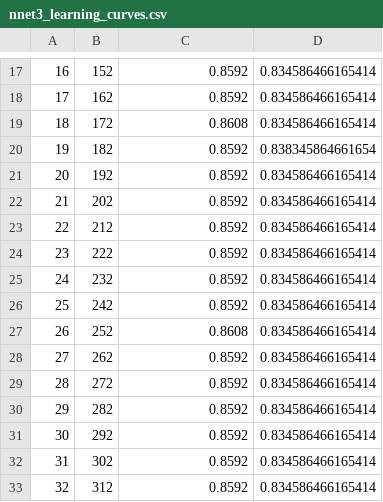
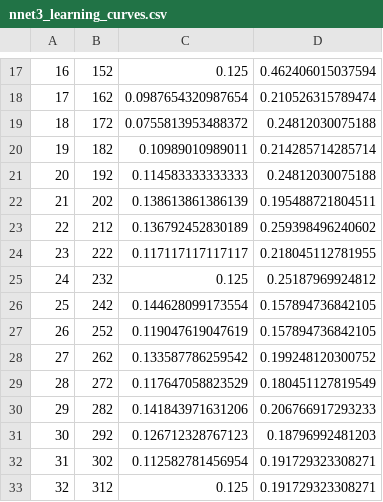
Before and after one commit to rkublik/Titanic, a CSV file: docs/output/nnet3_learning_curves.csv, drawn as a sheet; only a part is shown, gaps mark what is left out; the diff covers the shown part only.

```diff
--- a/docs/output/nnet3_learning_curves.csv
+++ b/docs/output/nnet3_learning_curves.csv
@@ -17,17 +17,17 @@
-"16",152,0.8592,0.834586466165414
-"17",162,0.8592,0.834586466165414
-"18",172,0.8608,0.834586466165414
-"19",182,0.8592,0.838345864661654
-"20",192,0.8592,0.834586466165414
-"21",202,0.8592,0.834586466165414
-"22",212,0.8592,0.834586466165414
-"23",222,0.8592,0.834586466165414
-"24",232,0.8592,0.834586466165414
-"25",242,0.8592,0.834586466165414
-"26",252,0.8608,0.834586466165414
-"27",262,0.8592,0.834586466165414
-"28",272,0.8592,0.834586466165414
-"29",282,0.8592,0.834586466165414
-"30",292,0.8592,0.834586466165414
-"31",302,0.8592,0.834586466165414
-"32",312,0.8592,0.834586466165414
+"16",152,0.125,0.462406015037594
+"17",162,0.0987654320987654,0.210526315789474
+"18",172,0.0755813953488372,0.24812030075188
+"19",182,0.10989010989011,0.214285714285714
+"20",192,0.114583333333333,0.24812030075188
+"21",202,0.138613861386139,0.195488721804511
+"22",212,0.136792452830189,0.259398496240602
+"23",222,0.117117117117117,0.218045112781955
+"24",232,0.125,0.25187969924812
+"25",242,0.144628099173554,0.157894736842105
+"26",252,0.119047619047619,0.157894736842105
+"27",262,0.133587786259542,0.199248120300752
+"28",272,0.117647058823529,0.180451127819549
+"29",282,0.141843971631206,0.206766917293233
+"30",292,0.126712328767123,0.18796992481203
+"31",302,0.112582781456954,0.191729323308271
+"32",312,0.125,0.191729323308271
```
Also changed, not shown: 1 added row, 1 removed row and 92 edited cells elsewhere in this file, docs/output/nnet1_learning_curves.csv, docs/output/nnet2_learning_curves.csv, 2 other files.
